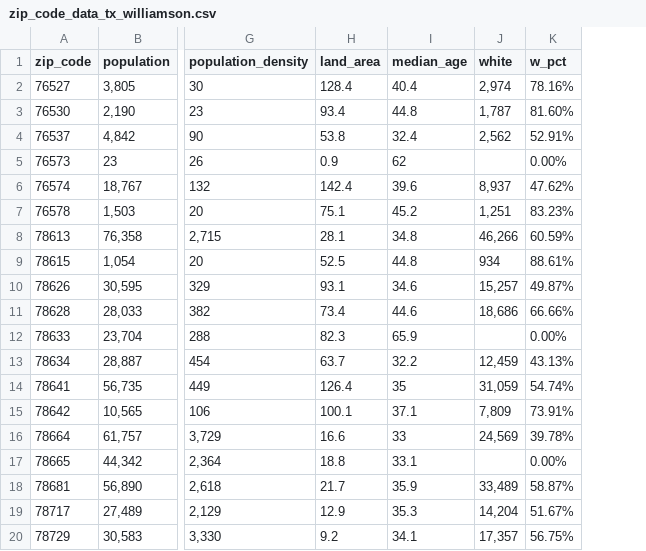
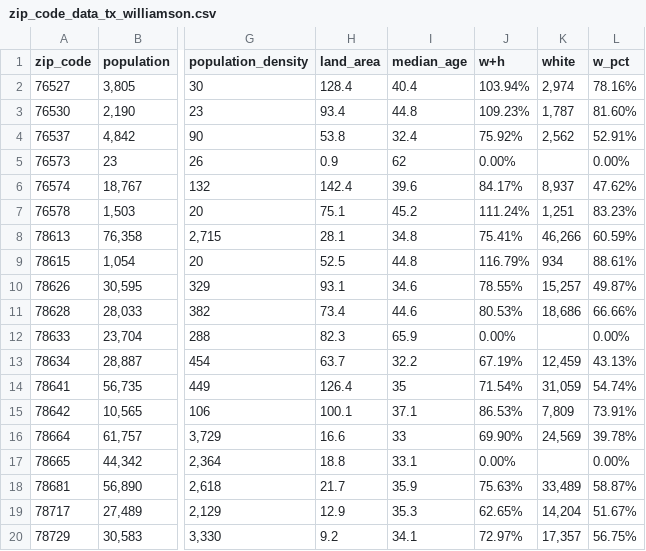
Before and after one commit to jerryvig/condados, a CSV file: zip_code_data_tx_williamson.csv, drawn as a sheet; only a part is shown, gaps mark what is left out; the diff names each change by its address in the sheet, - before the commit and + after, or states it on an @@ line.

Commit message:
Updating Williamson TX data.

```diff
--- a/zip_code_data_tx_williamson.csv
+++ b/zip_code_data_tx_williamson.csv
+column J (w+h), rows 2-20: 103.94% | 109.23% | 75.92% | 0.00% | 84.17% | 111.24% | 75.41% | 116.79% | 78.55% | 80.53% | 0.00% | 67.19% | 71.54% | 86.53% | 69.90% | 0.00% | 75.63% | 62.65% | 72.97%
```
